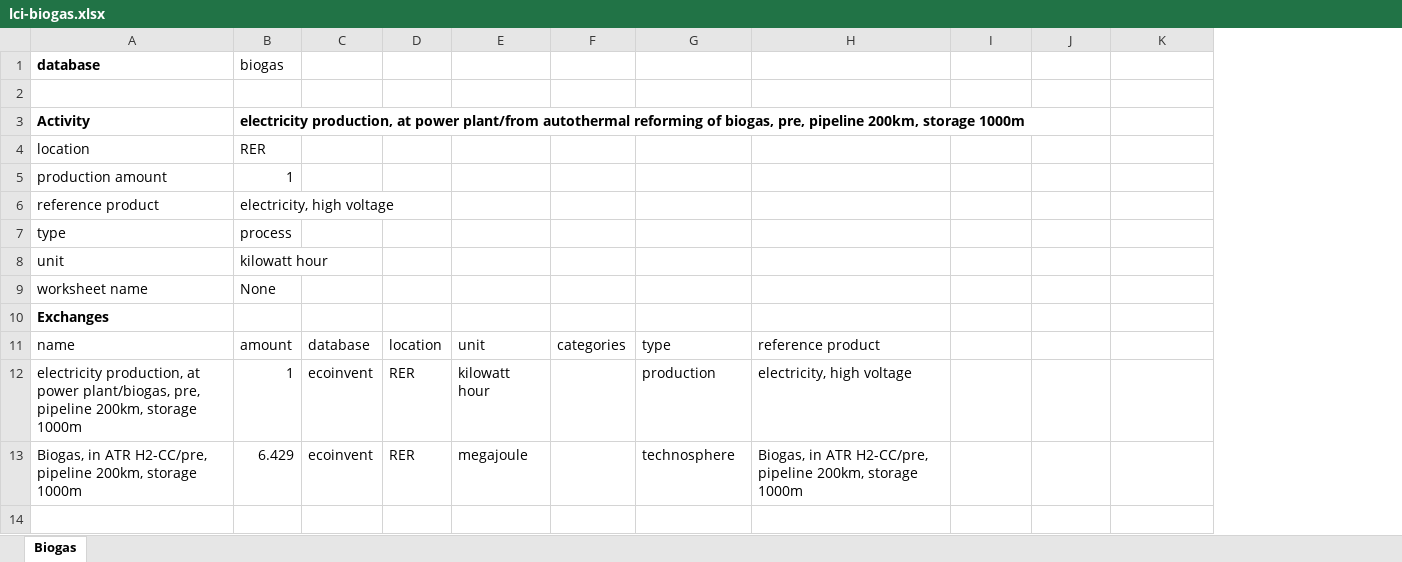
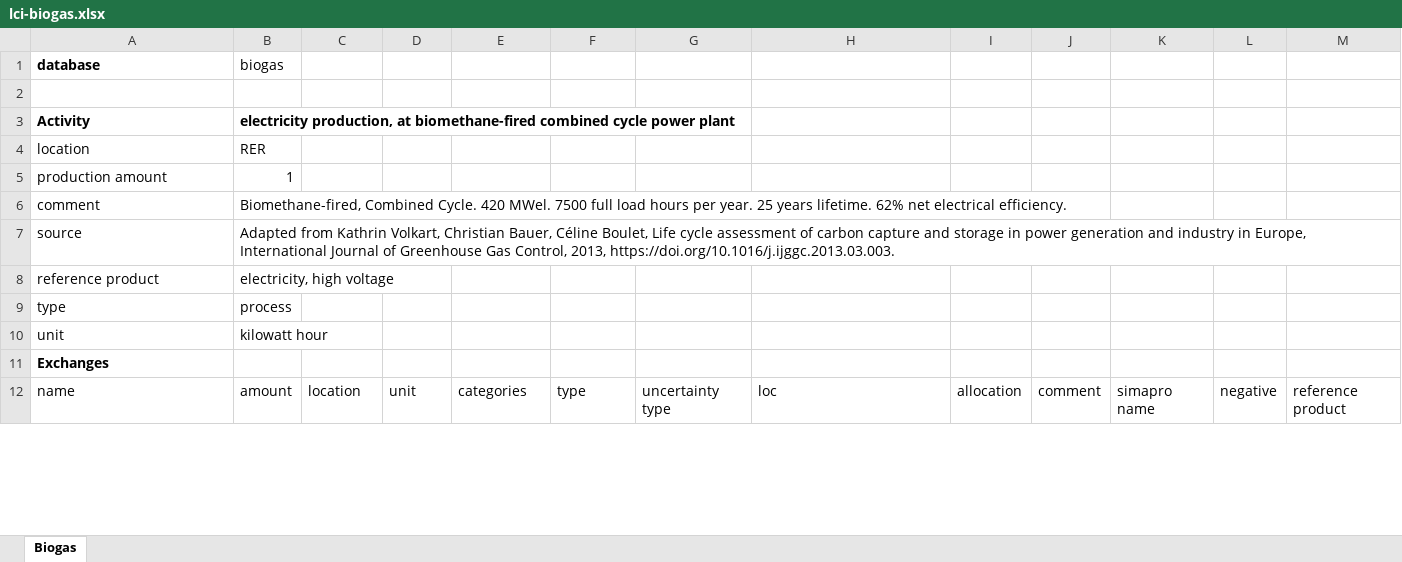
Before and after one commit to polca/premise, an Excel workbook: premise/data/additional_inventories/lci-biogas.xlsx, sheet Biogas, drawn as a sheet; only a part is shown; values as stored, in another font and other column widths than the file's, no borders; removed rows and columns are numbered as before the commit, all else as after; the diff covers the shown part only; the diff names each change by its address in the sheet, - before the commit and + after, or states it on an @@ line.

```diff
--- a/premise/data/additional_inventories/lci-biogas.xlsx (sheet Biogas)
+++ b/premise/data/additional_inventories/lci-biogas.xlsx (sheet Biogas)
+column L, row 12: negative
+column M, row 12: reference product
-B3: …production, at power plant/from autothermal reforming of biogas, pre, pipeline 200km, storage 1000m
+B3: …production, at biomethane-fired combined cycle power plant
+row 6: comment | Biomethane-fired, Combined Cycle. 420 MWel. 7500 full load hours per year. 25 years lifetime. 62% net electrical efficiency.
+row 7: source | Adapted from Kathrin Volkart, Christian Bauer, Céline Boulet, Life cycle assessment of carbon capture and storage in power generation and industry in Europe, International Journal of Greenhouse Gas Control, 2013, https://doi.org/10.1016/j.ijggc.2013.03.003.
-row 9: worksheet name | None
-row 11: name | amount | database | location | unit | categories | type | reference product
-row 12: electricity production, at power plant/biogas, pre, pipeline 200km, storage 1000m | 1 | ecoinvent | RER | kilowatt hour |  | production | electricity, high voltage
-row 13: Biogas, in ATR H2-CC/pre, pipeline 200km, storage 1000m | 6.429 | ecoinvent | RER | megajoule |  | technosphere | Biogas, in ATR H2-CC/pre, pipeline 200km, storage 1000m
-row 12: (empty)
+row 12: name | amount | location | unit | categories | type | uncertainty type | loc | allocation | comment | simapro name | negative | reference product
```
Also changed, not shown: 29 added rows, 20 removed rows and 25 edited cells elsewhere in this sheet, formulas that keep their value, premise/data/additional_inventories/lci-Carma-CCS.xlsx, premise/data/additional_inventories/lci-combined-heat-power-plant-CCS.xlsx, 30 other files.
